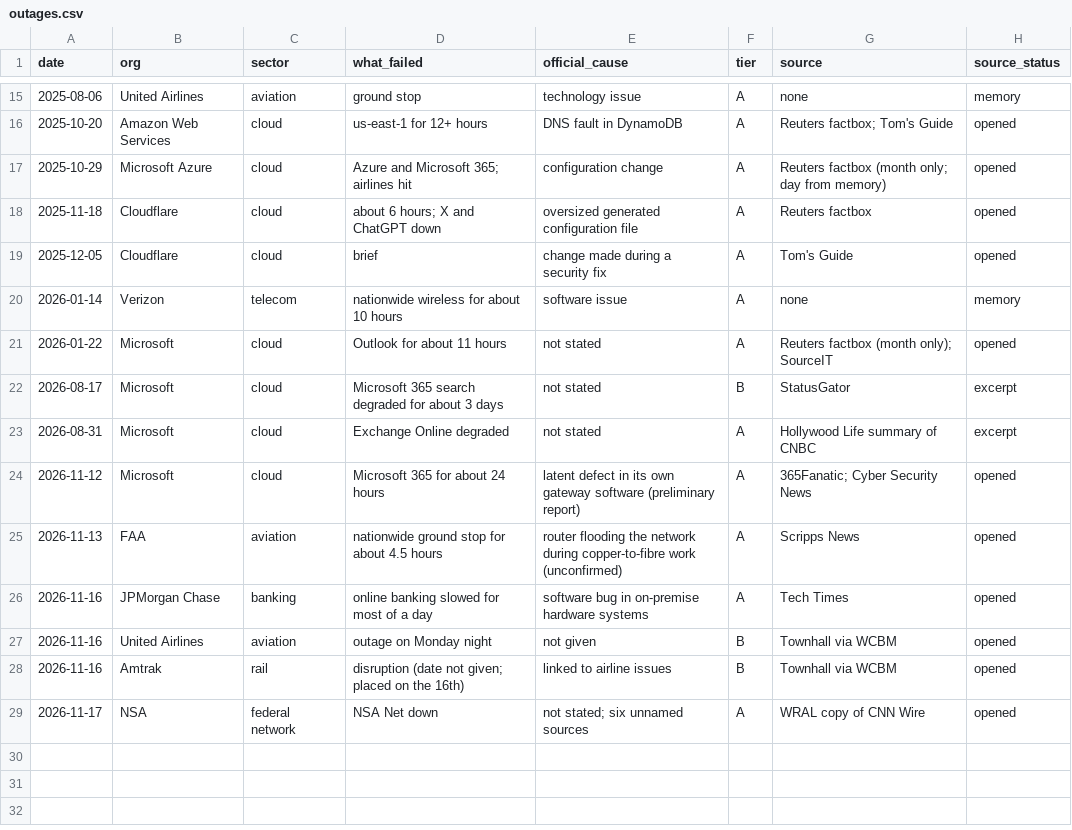
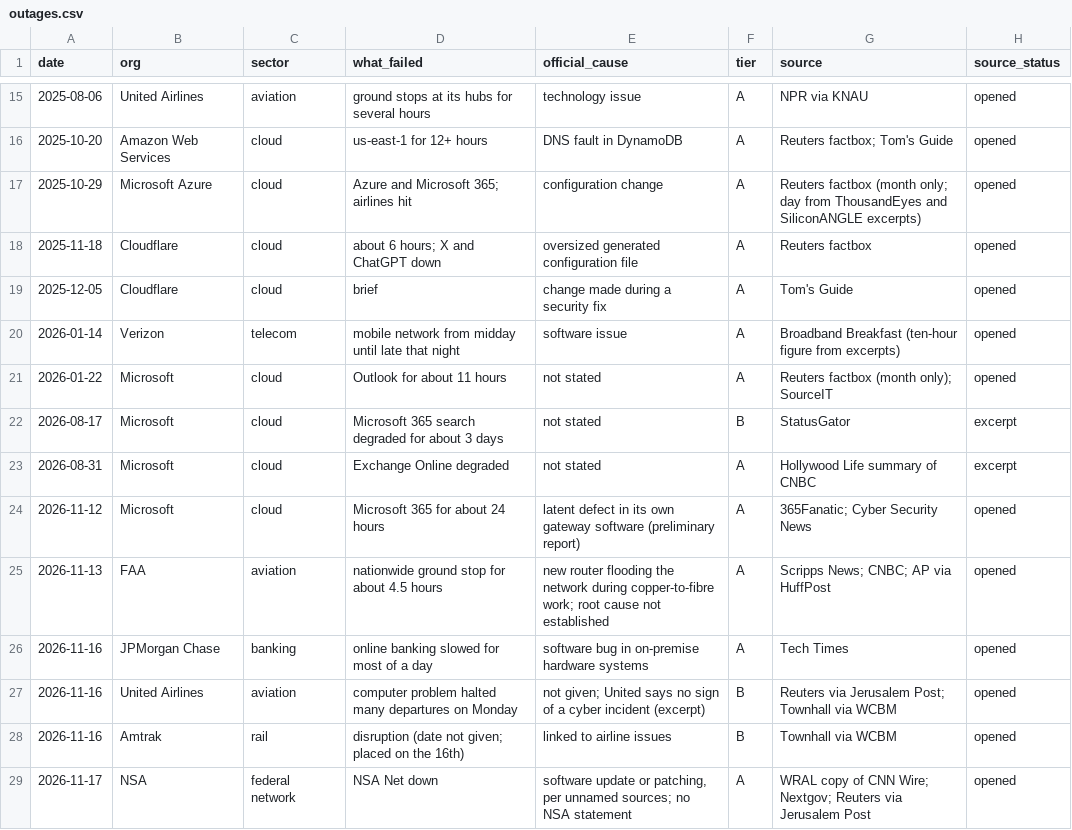
Before and after one commit to shumow/fridaythe13th-cyberattack-or-clusterfuck, a CSV file: data/outages.csv, drawn as a sheet; only a part is shown, gaps mark what is left out; the diff covers the shown part only.

```diff
--- a/data/outages.csv
+++ b/data/outages.csv
@@ -15,7 +15,7 @@ date,org,sector,what_failed,official_cause,tier,source,source_status
-2025-08-06,United Airlines,aviation,ground stop,technology issue,A,none,memory
+2025-08-06,United Airlines,aviation,ground stops at its hubs for several hours,technology issue,A,NPR via KNAU,opened
 2025-10-20,Amazon Web Services,cloud,us-east-1 for 12+ hours,DNS fault in DynamoDB,A,Reuters factbox; Tom's Guide,opened
-2025-10-29,Microsoft Azure,cloud,Azure and Microsoft 365; airlines hit,configuration change,A,Reuters factbox (month only; day from memory),opened
+2025-10-29,Microsoft Azure,cloud,Azure and Microsoft 365; airlines hit,configuration change,A,Reuters factbox (month only; day from ThousandEyes and SiliconANGLE excerpts),opened
 2025-11-18,Cloudflare,cloud,about 6 hours; X and ChatGPT down,oversized generated configuration file,A,Reuters factbox,opened
 2025-12-05,Cloudflare,cloud,brief,change made during a security fix,A,Tom's Guide,opened
-2026-01-14,Verizon,telecom,nationwide wireless for about 10 hours,software issue,A,none,memory
+2026-01-14,Verizon,telecom,mobile network from midday until late that night,software issue,A,Broadband Breakfast (ten-hour figure from excerpts),opened
 2026-01-22,Microsoft,cloud,Outlook for about 11 hours,not stated,A,Reuters factbox (month only); SourceIT,opened
@@ -24,6 +24,6 @@ date,org,sector,what_failed,official_cause,tier,source,source_status
 2026-11-12,Microsoft,cloud,Microsoft 365 for about 24 hours,latent defect in its own gateway software (preliminary report),A,365Fanatic; Cyber Security News,opened
-2026-11-13,FAA,aviation,nationwide ground stop for about 4.5 hours,router flooding the network during copper-to-fibre work (unconfirmed),A,Scripps News,opened
+2026-11-13,FAA,aviation,nationwide ground stop for about 4.5 hours,new router flooding the network during copper-to-fibre work; root cause not established,A,Scripps News; CNBC; AP via HuffPost,opened
 2026-11-16,JPMorgan Chase,banking,online banking slowed for most of a day,software bug in on-premise hardware systems,A,Tech Times,opened
-2026-11-16,United Airlines,aviation,outage on Monday night,not given,B,Townhall via WCBM,opened
+2026-11-16,United Airlines,aviation,computer problem halted many departures on Monday,not given; United says no sign of a cyber incident (excerpt),B,Reuters via Jerusalem Post; Townhall via WCBM,opened
 2026-11-16,Amtrak,rail,disruption (date not given; placed on the 16th),linked to airline issues,B,Townhall via WCBM,opened
-2026-11-17,NSA,federal network,NSA Net down,not stated; six unnamed sources,A,WRAL copy of CNN Wire,opened
+2026-11-17,NSA,federal network,NSA Net down,"software update or patching, per unnamed sources; no NSA statement",A,WRAL copy of CNN Wire; Nextgov; Reuters via Jerusalem Post,opened
```
Also changed, not shown: 35 edited cells elsewhere in this file, data/denials.csv, 5 other files.
